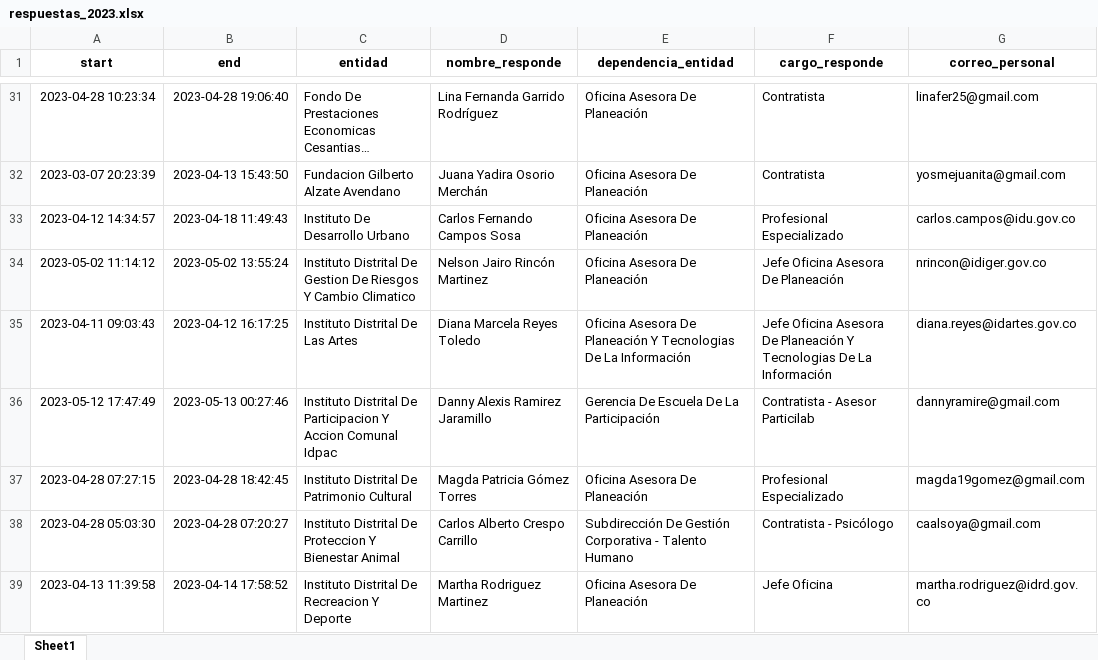
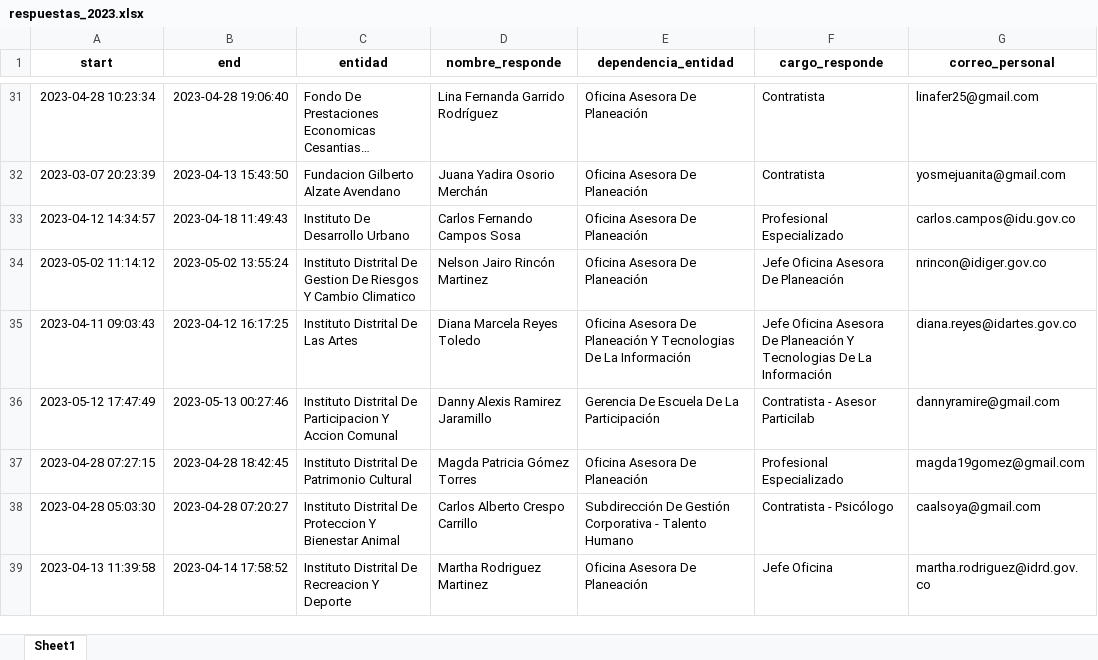
Before and after one commit to Juanjomarg/Aplicativo-Visualizacion-Respuestas-IIP2023, an Excel workbook: files/respuestas/2023/respuestas_2023.xlsx, sheet Sheet1, drawn as a sheet; only a part is shown, gaps mark what is left out; long unchanged cells end in …; values as stored, in another font and other column widths than the file's, no borders; the diff names each change by its address in the sheet, - before the commit and + after, or states it on an @@ line.

```diff
--- a/files/respuestas/2023/respuestas_2023.xlsx (sheet Sheet1)
+++ b/files/respuestas/2023/respuestas_2023.xlsx (sheet Sheet1)
-C36 (entidad): …Accion Comunal Idpac
+C36 (entidad): …Accion Comunal
```
Also changed, not shown: files/respuestas/2021/respuestas_2021.xlsx, files/resultados/2021/resultados_2021.xlsx, 32 other files.
